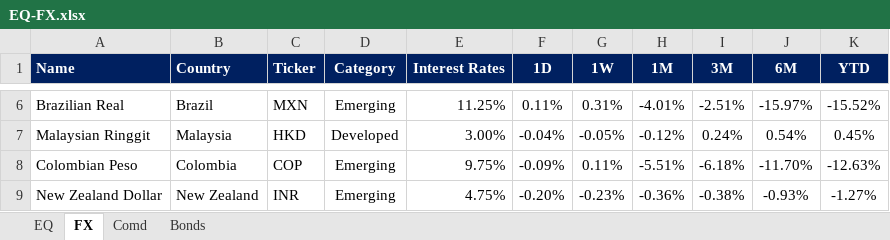
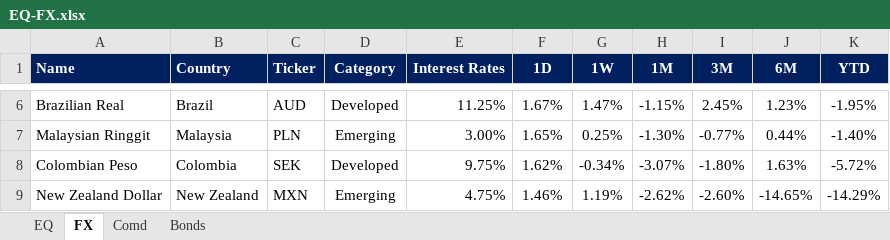
Before and after one commit to firstglobal123/fg-app, an Excel workbook: EQ-FX.xlsx, sheet FX, drawn as a sheet; only a part is shown, gaps mark what is left out; values as stored, in another font and other column widths than the file's, no borders; conditional formats not drawn; the diff covers the shown part only; the diff names each change by its address in the sheet, - before the commit and + after, or states it on an @@ line.

```diff
--- a/EQ-FX.xlsx (sheet FX)
+++ b/EQ-FX.xlsx (sheet FX)
-C6 (Ticker): MXN
+C6 (Ticker): AUD
-D6 (Category): Emerging
+D6 (Category): Developed
-F6 (1D): 0.11%
+F6 (1D): 1.67%
-G6 (1W): 0.31%
+G6 (1W): 1.47%
-H6 (1M): -4.01%
+H6 (1M): -1.15%
-I6 (3M): -2.51%
+I6 (3M): 2.45%
-J6 (6M): -15.97%
+J6 (6M): 1.23%
-K6 (YTD): -15.52%
+K6 (YTD): -1.95%
-C7 (Ticker): HKD
+C7 (Ticker): PLN
-D7 (Category): Developed
+D7 (Category): Emerging
-F7 (1D): -0.04%
+F7 (1D): 1.65%
-G7 (1W): -0.05%
+G7 (1W): 0.25%
-H7 (1M): -0.12%
+H7 (1M): -1.30%
-I7 (3M): 0.24%
+I7 (3M): -0.77%
-J7 (6M): 0.54%
+J7 (6M): 0.44%
-K7 (YTD): 0.45%
+K7 (YTD): -1.40%
-C8 (Ticker): COP
+C8 (Ticker): SEK
-D8 (Category): Emerging
+D8 (Category): Developed
-F8 (1D): -0.09%
+F8 (1D): 1.62%
-G8 (1W): 0.11%
+G8 (1W): -0.34%
-H8 (1M): -5.51%
+H8 (1M): -3.07%
-I8 (3M): -6.18%
+I8 (3M): -1.80%
-J8 (6M): -11.70%
+J8 (6M): 1.63%
-K8 (YTD): -12.63%
+K8 (YTD): -5.72%
-C9 (Ticker): INR
+C9 (Ticker): MXN
-F9 (1D): -0.20%
+F9 (1D): 1.46%
-G9 (1W): -0.23%
+G9 (1W): 1.19%
-H9 (1M): -0.36%
+H9 (1M): -2.62%
-I9 (3M): -0.38%
+I9 (3M): -2.60%
-J9 (6M): -0.93%
+J9 (6M): -14.65%
-K9 (YTD): -1.27%
+K9 (YTD): -14.29%
```
Also changed, not shown: 189 edited cells elsewhere in this sheet, sheet EQ, sheet Comd, sheet Bonds, formulas that keep their value, GEQETF_N.xlsx, GFI_N.xlsx, 2 other files.
